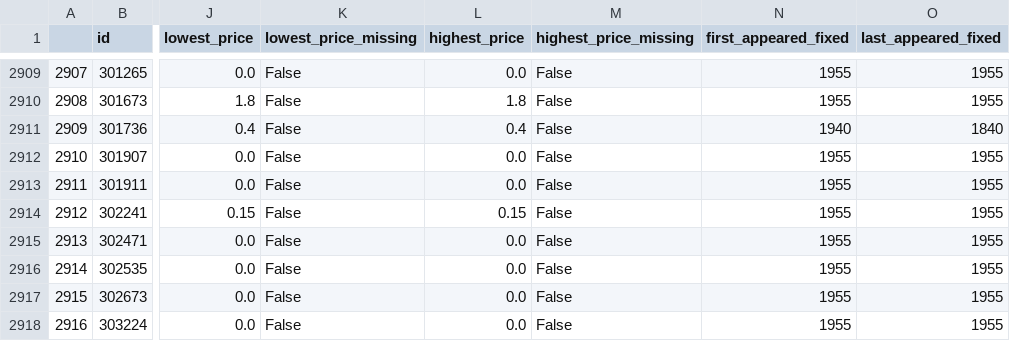
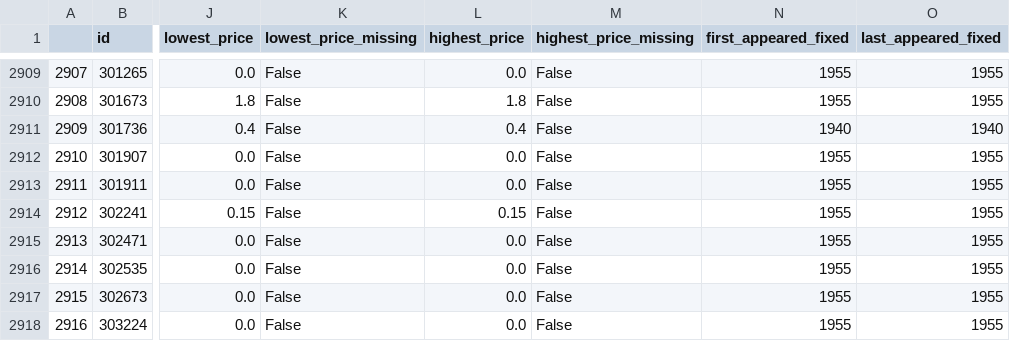
Before and after one commit to hhlim2/cs513_team6, a CSV file: Data-Cleaning-Dish_Final_15Jul.csv, drawn as a sheet; only a part is shown, gaps mark what is left out; the diff names each change by its address in the sheet, - before the commit and + after, or states it on an @@ line.

Commit message:
Add files via upload

```diff
--- a/Data-Cleaning-Dish_Final_15Jul.csv
+++ b/Data-Cleaning-Dish_Final_15Jul.csv
-O2911 (last_appeared_fixed): 1840
+O2911 (last_appeared_fixed): 1940
```
